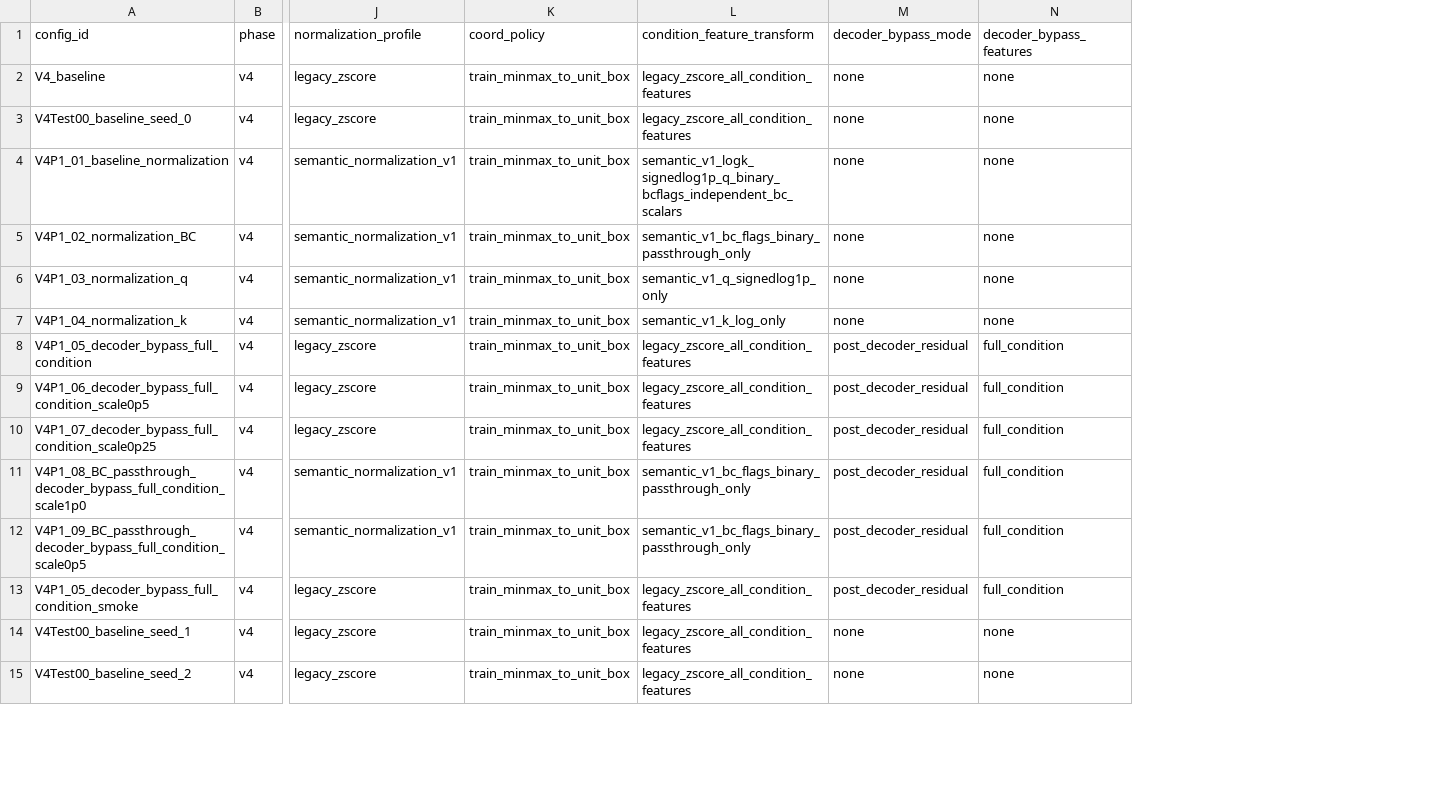
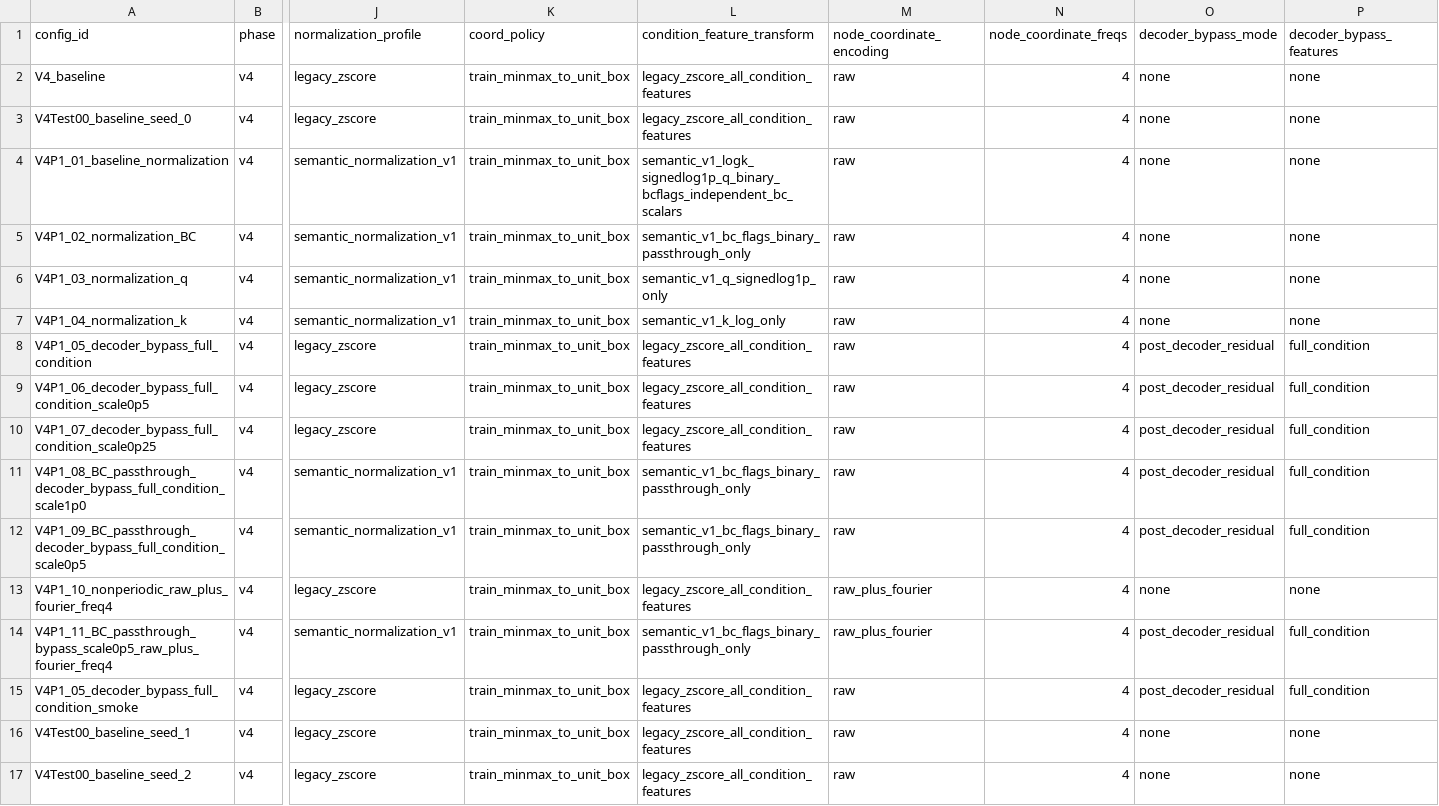
Before and after one commit to 133754144/heat3d-ic, a CSV file: configs/heat3d_v4/run_registry.csv, drawn as a sheet; only a part is shown, gaps mark what is left out; rows hold the shown columns only; the diff names each change by its address in the sheet, - before the commit and + after, or states it on an @@ line.

Commit message:
Add V4 nonperiodic raw plus Fourier encoding

```diff
--- a/configs/heat3d_v4/run_registry.csv
+++ b/configs/heat3d_v4/run_registry.csv
+column M (node_coordinate_encoding), rows 2-12: all raw; rows 15-17: all raw
+column N (node_coordinate_freqs), rows 2-12: all 4; rows 15-17: all 4
+row 13: V4P1_10_nonperiodic_raw_plus_fourier_freq4 | v4 | legacy_zscore | train_minmax_to_unit_box | legacy_zscore_all_condition_features | raw_plus_fourier | 4 | none | none
+row 14: V4P1_11_BC_passthrough_bypass_scale0p5_raw_plus_fourier_freq4 | v4 | semantic_normalization_v1 | train_minmax_to_unit_box | semantic_v1_bc_flags_binary_passthrough_only | raw_plus_fourier | 4 | post_decoder_residual | full_condition
```
Also changed, not shown: 12 other files.
